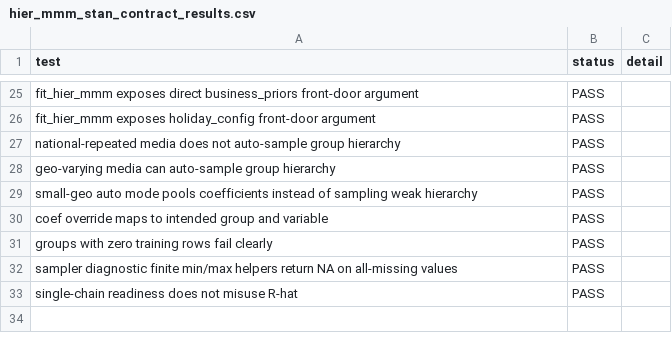
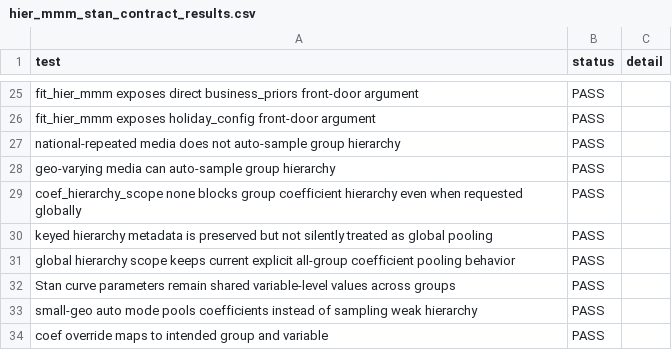
Before and after one commit to MattPrice7/MMM-Workflow, a CSV file: full_package_scripts/test_outputs/hier_mmm_stan_contract_results.csv, drawn as a sheet; only a part is shown, gaps mark what is left out; the shorter side is filled out with more unchanged rows; the diff names each change by its address in the sheet, - before the commit and + after, or states it on an @@ line.

Commit message:
Harden BAU rrate and hierarchy metadata

```diff
--- a/full_package_scripts/test_outputs/hier_mmm_stan_contract_results.csv
+++ b/full_package_scripts/test_outputs/hier_mmm_stan_contract_results.csv
+row 29: coef_hierarchy_scope none blocks group coefficient hierarchy even when requested globally | PASS
+row 30: keyed hierarchy metadata is preserved but not silently treated as global pooling | PASS
+row 31: global hierarchy scope keeps current explicit all-group coefficient pooling behavior | PASS
+row 32: Stan curve parameters remain shared variable-level values across groups | PASS
```
Also changed, not shown: full_package_scripts/test_outputs/bau_response_curves_results.csv, 6 other files.
